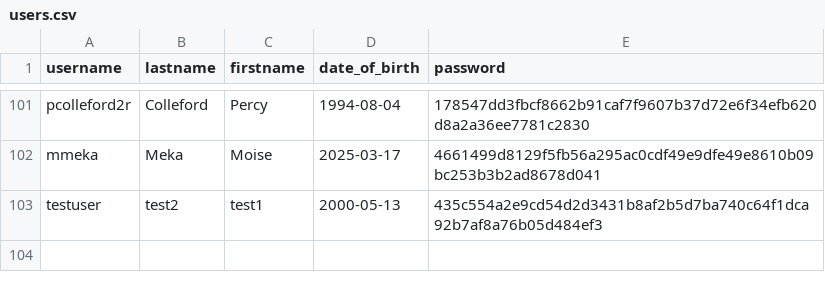
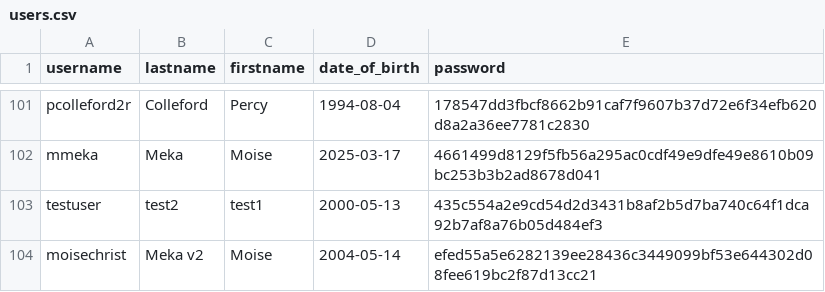
Before and after one commit to python-data-science-2026/Movie-Recommendation-System, a CSV file: data/users.csv, drawn as a sheet; only a part is shown, gaps mark what is left out; the diff names each change by its address in the sheet, - before the commit and + after, or states it on an @@ line.

```diff
--- a/data/users.csv
+++ b/data/users.csv
+row 104: moisechrist | Meka v2 | Moise | 2004-05-14 | efed55a5e6282139ee28436c3449099bf53e644302d08fee619bc2f87d13cc21
```
Also changed, not shown: data/movies_genres.csv, data/user_actors.csv, 3 other files.
